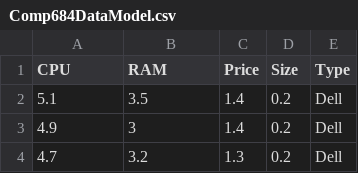
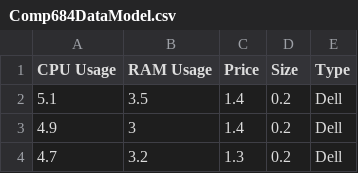
Before and after one commit to FaisalNkutu/test-samples, a CSV file: Comp684DataModel.csv, drawn as a sheet; only a part is shown.

Commit message:
Update Comp684DataModel.csv

```diff
--- a/Comp684DataModel.csv
+++ b/Comp684DataModel.csv
@@ -1,2 +1,2 @@
-CPU,RAM,Price,Size,Type
+CPU Usage,RAM Usage,Price,Size,Type
 5.1,3.5,1.4,0.2,Dell
```
